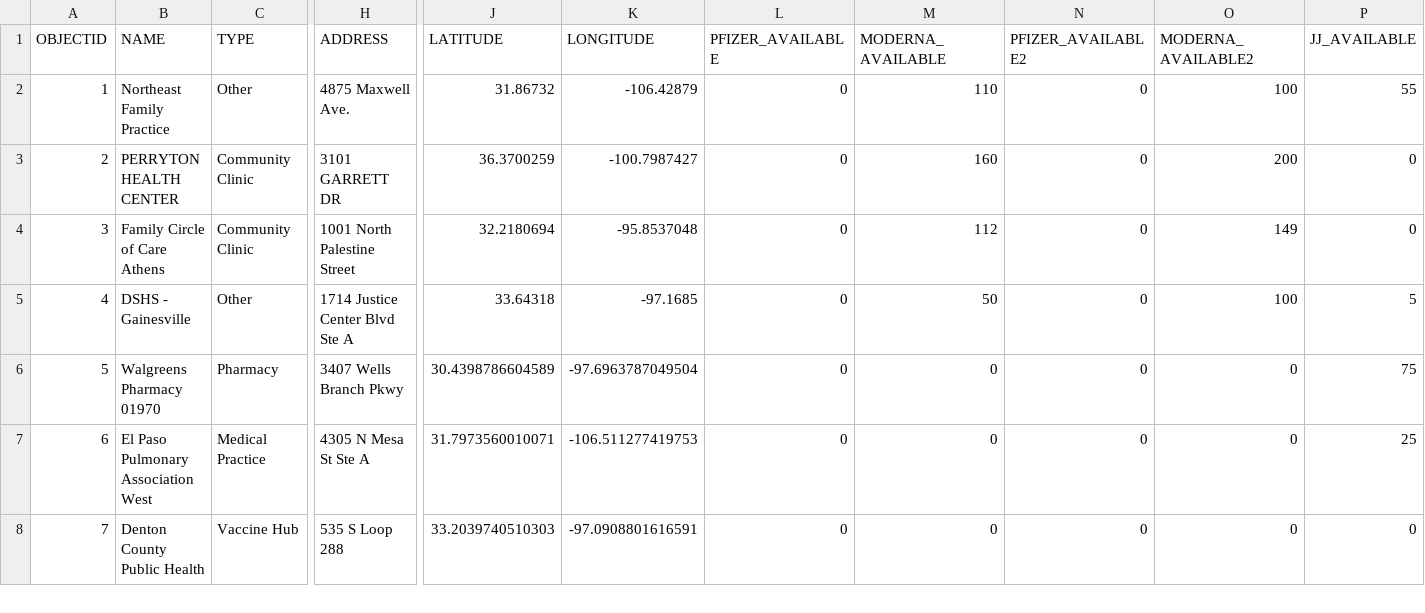
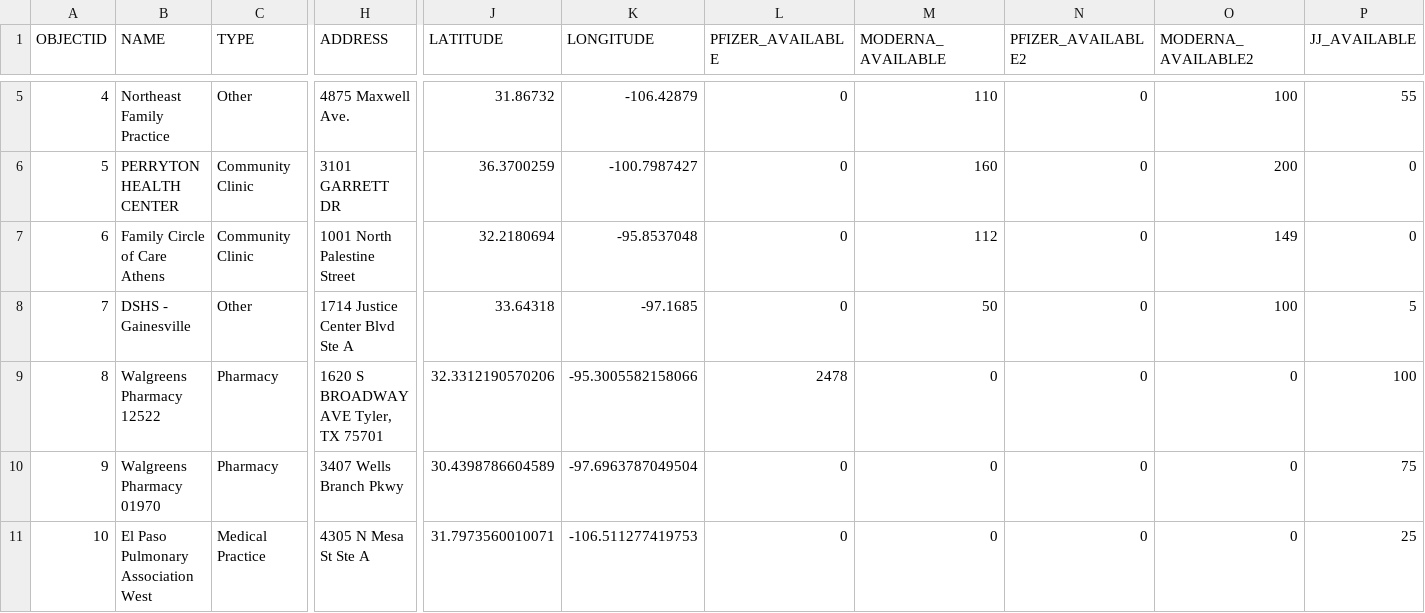
Before and after one commit to rdmurphy/tx-covid-vaccine-data, a CSV file: providers/latest.csv, drawn as a sheet; only a part is shown, gaps mark what is left out; the shorter side is filled out with more unchanged rows; addresses are those after the commit; rows hold the shown columns only; the diff covers the shown part only; the diff names each change by its address in the sheet, - before the commit and + after, or states it on an @@ line.

```diff
--- a/providers/latest.csv
+++ b/providers/latest.csv
@@ column A (OBJECTID) renumbered from row 5 down @@
+row 9: 8 | Walgreens Pharmacy 12522 | Pharmacy | 1620 S BROADWAY AVE Tyler, TX 75701 | 32.3312190570206 | -95.3005582158066 | 2478 | 0 | 0 | 0 | 100
```
Also changed, not shown: 2 added rows, 2 removed rows, 3 moved rows and 21 edited cells elsewhere in this file, 1 other file.
